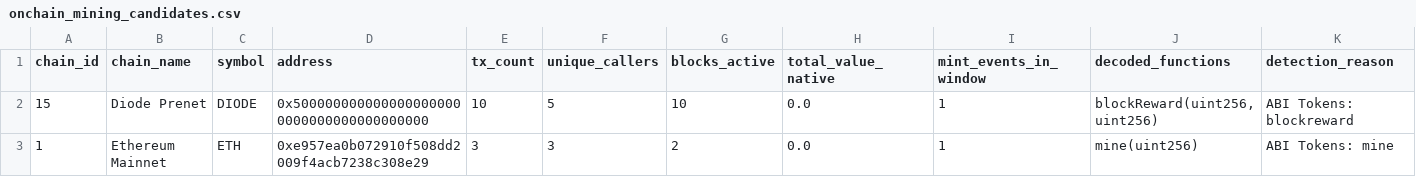
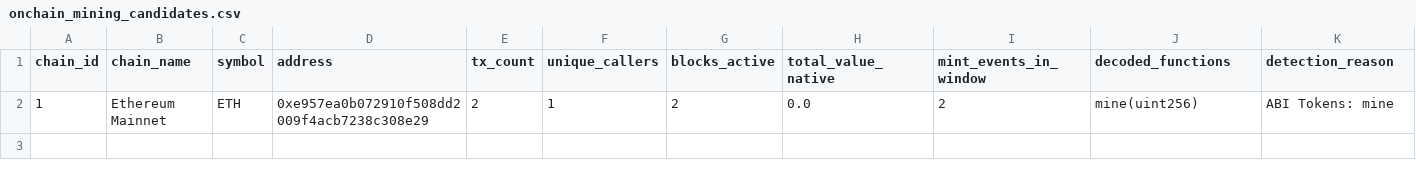
Before and after one commit to elyousfired/omnirpc-mining-arbitrage, a CSV file: onchain_mining_candidates.csv, drawn as a sheet.

```diff
--- a/onchain_mining_candidates.csv
+++ b/onchain_mining_candidates.csv
@@ -1,3 +1,2 @@
 chain_id,chain_name,symbol,address,tx_count,unique_callers,blocks_active,total_value_native,mint_events_in_window,decoded_functions,detection_reason
-15,Diode Prenet,DIODE,0x5000000000000000000000000000000000000000,10,5,10,0.0,1,"blockReward(uint256,uint256)",ABI Tokens: blockreward
-1,Ethereum Mainnet,ETH,0xe957ea0b072910f508dd2009f4acb7238c308e29,3,3,2,0.0,1,mine(uint256),ABI Tokens: mine
+1,Ethereum Mainnet,ETH,0xe957ea0b072910f508dd2009f4acb7238c308e29,2,1,2,0.0,2,mine(uint256),ABI Tokens: mine
```
Also changed, not shown: mining_registry.csv, 3 other files.
